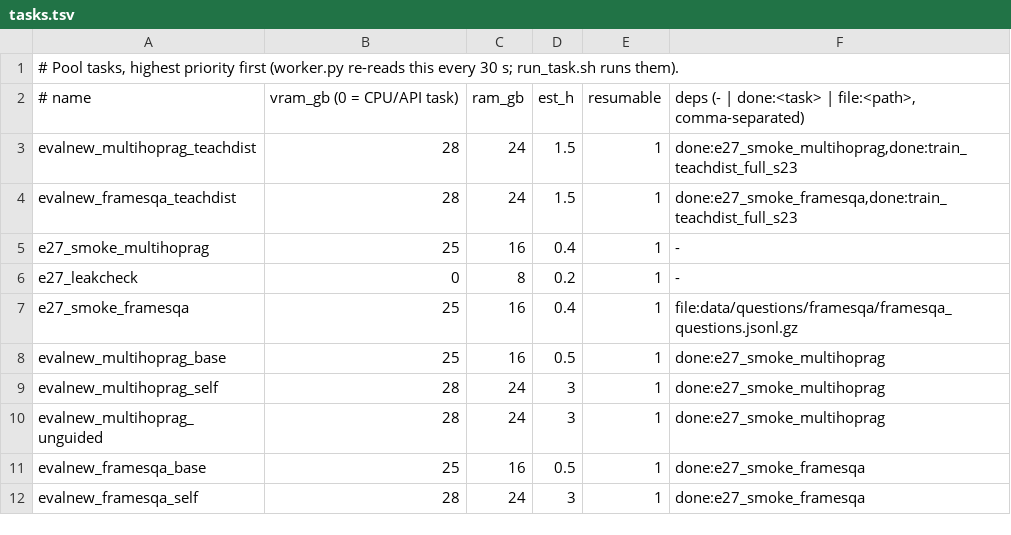
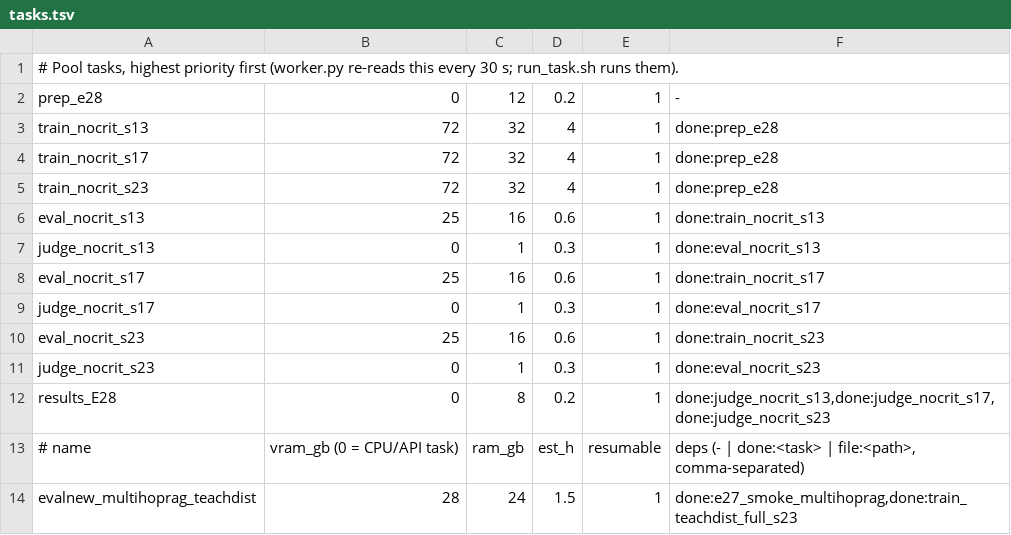
Before and after one commit to ModMaamari/teacher-guidance-distillation-kit, a TSV file: experiments/pool/tasks.tsv, drawn as a sheet; only a part is shown; the shorter side is filled out with more unchanged rows; the diff names each change by its address in the sheet, - before the commit and + after, or states it on an @@ line.

```diff
--- a/experiments/pool/tasks.tsv
+++ b/experiments/pool/tasks.tsv
+row 2: prep_e28 | 0 | 12 | 0.2 | 1 | -
+row 3: train_nocrit_s13 | 72 | 32 | 4 | 1 | done:prep_e28
+row 4: train_nocrit_s17 | 72 | 32 | 4 | 1 | done:prep_e28
+row 5: train_nocrit_s23 | 72 | 32 | 4 | 1 | done:prep_e28
+row 6: eval_nocrit_s13 | 25 | 16 | 0.6 | 1 | done:train_nocrit_s13
+row 7: judge_nocrit_s13 | 0 | 1 | 0.3 | 1 | done:eval_nocrit_s13
+row 8: eval_nocrit_s17 | 25 | 16 | 0.6 | 1 | done:train_nocrit_s17
+row 9: judge_nocrit_s17 | 0 | 1 | 0.3 | 1 | done:eval_nocrit_s17
+row 10: eval_nocrit_s23 | 25 | 16 | 0.6 | 1 | done:train_nocrit_s23
+row 11: judge_nocrit_s23 | 0 | 1 | 0.3 | 1 | done:eval_nocrit_s23
+row 12: results_E28 | 0 | 8 | 0.2 | 1 | done:judge_nocrit_s13,done:judge_nocrit_s17,done:judge_nocrit_s23
```
Also changed, not shown: 11 other files.
